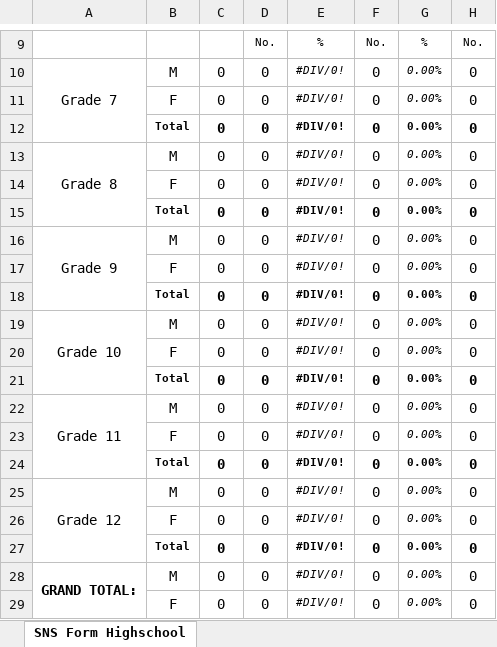
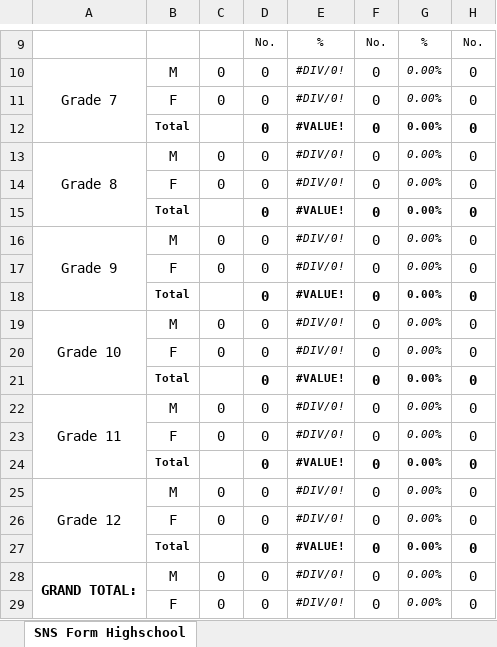
Before and after one commit to RobertoTupaz/sbfp_ao_system, an Excel workbook: public/exel/sns_highschool.xlsx, sheet SNS Form Highschool, drawn as a sheet; only a part is shown, gaps mark what is left out; values as stored, in another font and other column widths than the file's, no borders; charts and pictures not drawn; the diff covers the shown part only; the diff names each change by its address in the sheet, - before the commit and + after, or states it on an @@ line.

```diff
--- a/public/exel/sns_highschool.xlsx (sheet SNS Form Highschool)
+++ b/public/exel/sns_highschool.xlsx (sheet SNS Form Highschool)
-C12: 0
+C12: (empty)
-E12: #DIV/0!
+E12: #VALUE!
-C15: 0
+C15: (empty)
-E15: #DIV/0!
+E15: #VALUE!
-C18: 0
+C18: (empty)
-E18: #DIV/0!
+E18: #VALUE!
-C21: 0
+C21: (empty)
-E21: #DIV/0!
+E21: #VALUE!
-C24: 0
+C24: (empty)
-E24: #DIV/0!
+E24: #VALUE!
-C27: 0
+C27: (empty)
-E27: #DIV/0!
+E27: #VALUE!
```
Also changed, not shown: 7 removed rows, 6 edited cells and merged cells elsewhere in this sheet, public/exel/sns_elem.xlsx, 48 other files.
